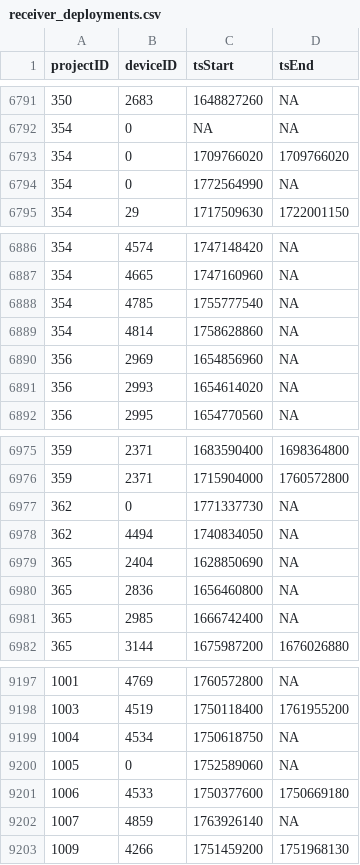
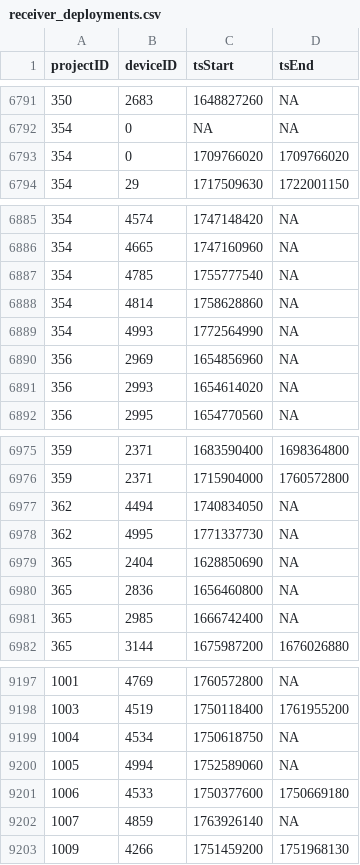
Before and after one commit to MotusWTS/motus-metadata-history, a CSV file: receiver_deployments.csv, drawn as a sheet; only a part is shown, gaps mark what is left out.

Commit message:
revised upstream

```diff
--- a/receiver_deployments.csv
+++ b/receiver_deployments.csv
@@ -6793,3 +6793,2 @@
 354,0,1709766020,1709766020
-354,0,1772564990,NA
 354,29,1717509630,1722001150
@@ -6889,2 +6888,3 @@
 354,4814,1758628860,NA
+354,4993,1772564990,NA
 356,2969,1654856960,NA
@@ -6976,4 +6976,4 @@
 359,2371,1715904000,1760572800
-362,0,1771337730,NA
 362,4494,1740834050,NA
+362,4995,1771337730,NA
 365,2404,1628850690,NA
@@ -9199,3 +9199,3 @@
 1004,4534,1750618750,NA
-1005,0,1752589060,NA
+1005,4994,1752589060,NA
 1006,4533,1750377600,1750669180
```
